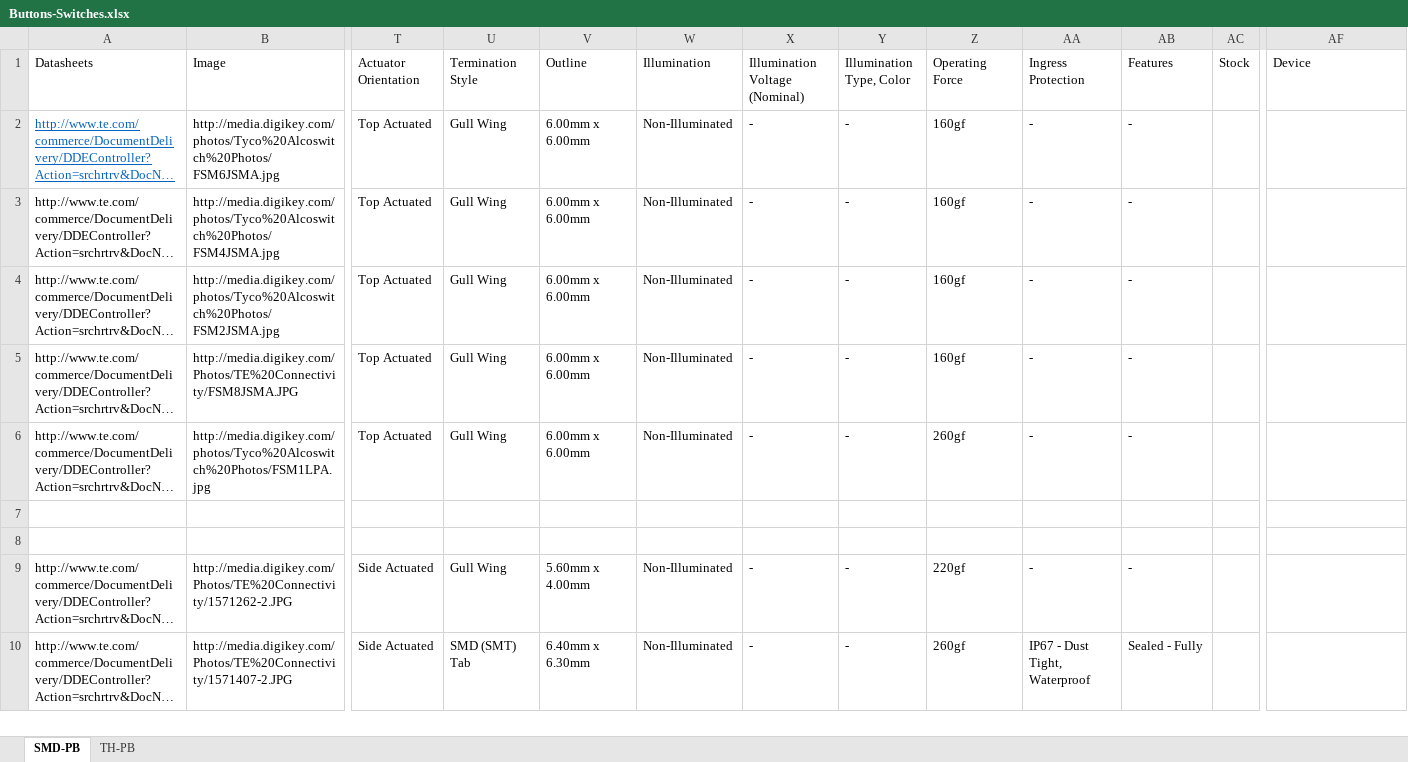
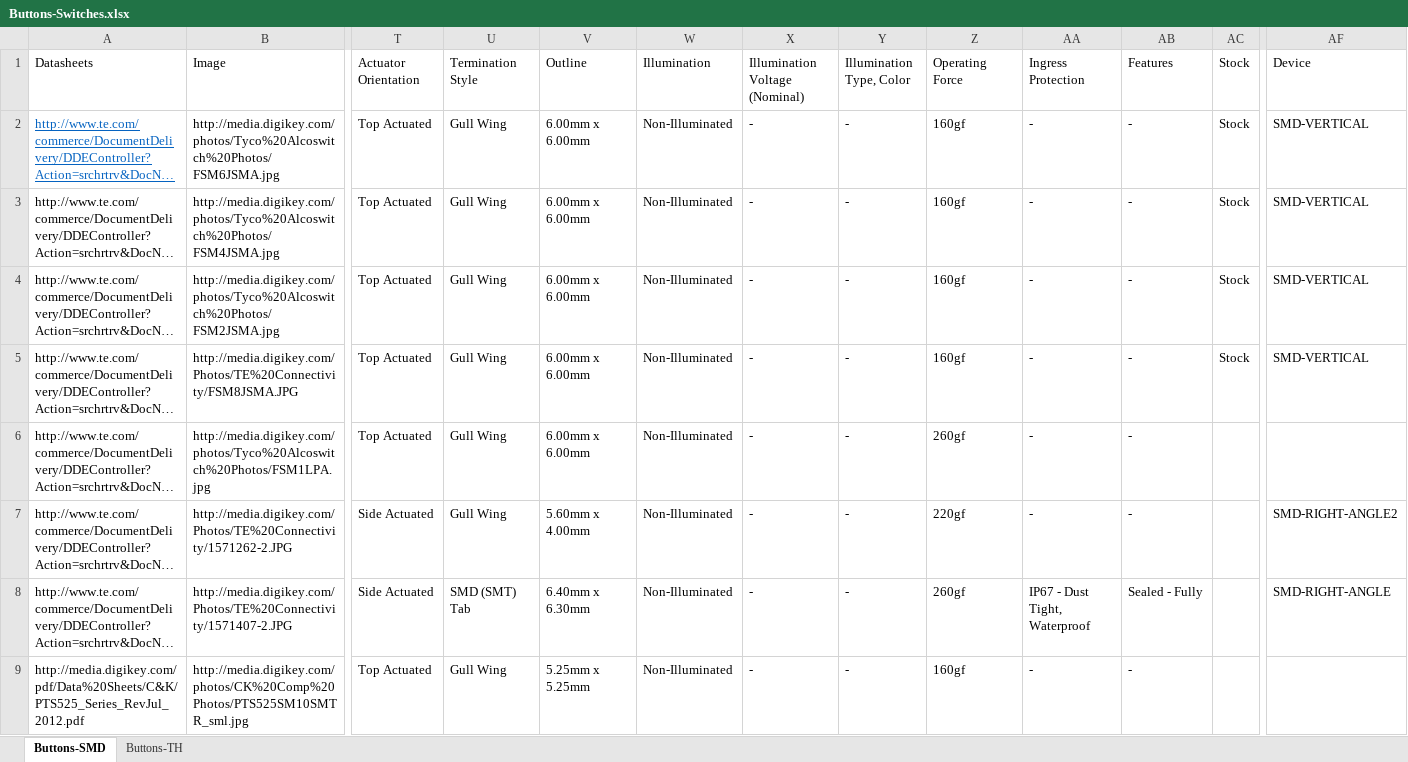
Before and after one commit to NVSL/GadgetronEagleLibs, an Excel workbook: Digikey/Buttons-Switches.xlsx, sheet Buttons-SMD, drawn as a sheet; only a part is shown, gaps mark what is left out; long unchanged cells end in …; values as stored, in another font and other column widths than the file's, no borders; removed rows and columns are numbered as before the commit, all else as after; rows hold the shown columns only; the diff names each change by its address in the sheet, - before the commit and + after, or states it on an @@ line.

```diff
--- a/Digikey/Buttons-Switches.xlsx (sheet Buttons-SMD)
+++ b/Digikey/Buttons-Switches.xlsx (sheet Buttons-SMD)
-sheet tab: SMD-PB
+sheet tab: Buttons-SMD
-sheet tab: TH-PB
+sheet tab: Buttons-TH
-AC2:AC5 (Stock): (empty)
+AC2:AC5 (Stock): Stock
-AF2:AF5 (Device): (empty)
+AF2:AF5 (Device): SMD-VERTICAL
-row 7: (empty)
-row 8: (empty)
-AF7 (Device): (empty)
+AF7 (Device): SMD-RIGHT-ANGLE2
-AF8 (Device): (empty)
+AF8 (Device): SMD-RIGHT-ANGLE
+row 9: http://media.digikey.com/pdf/Data%20Sheets/C&K/PTS525_Series_RevJul_2012.pdf | http://media.digikey.com/photos/CK%20Comp%20Photos/PTS525SM10SMTR_sml.jpg | Top Actuated | Gull Wing | 5.25mm x 5.25mm | Non-Illuminated | - | - | 160gf | - | -
```
Also changed, not shown: sheet Buttons-TH, Digikey/Mosfets-N-and-P.xlsx, Digikey/Regulators.xlsx, 8 other files.
